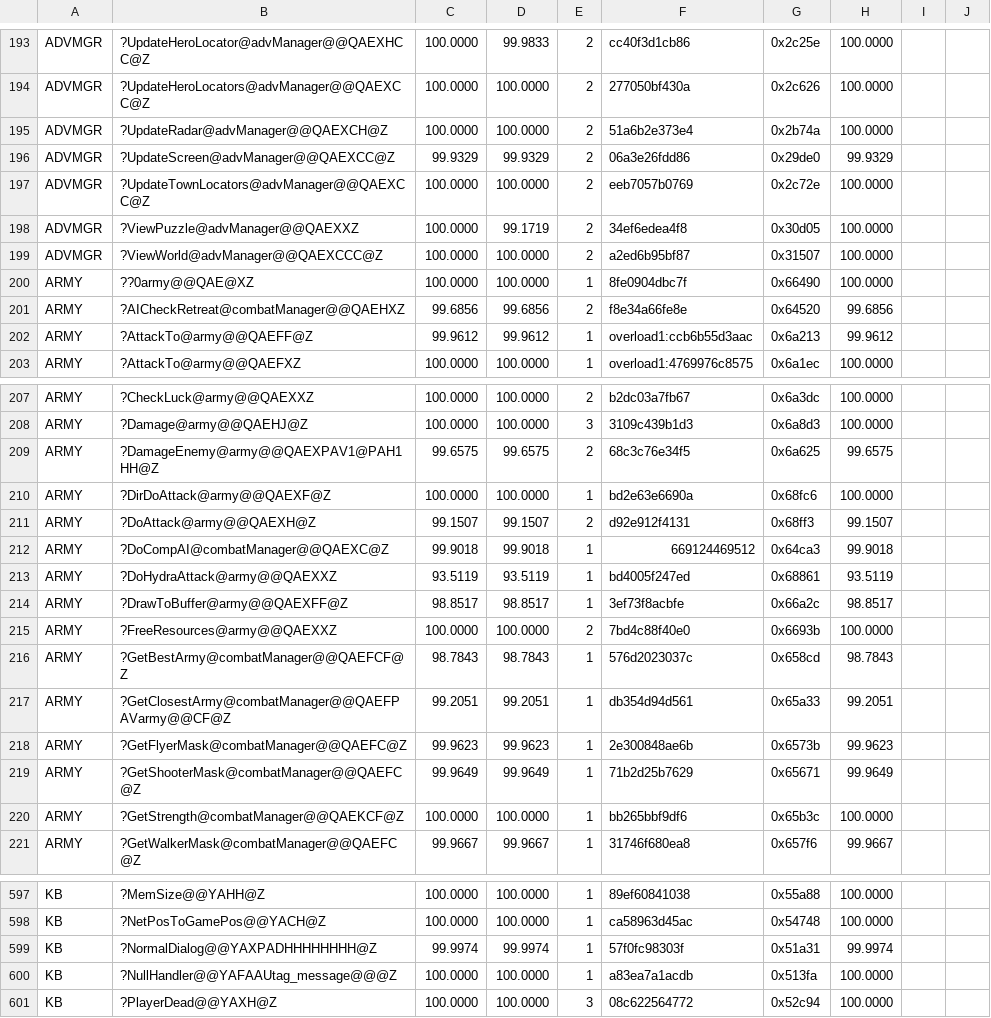
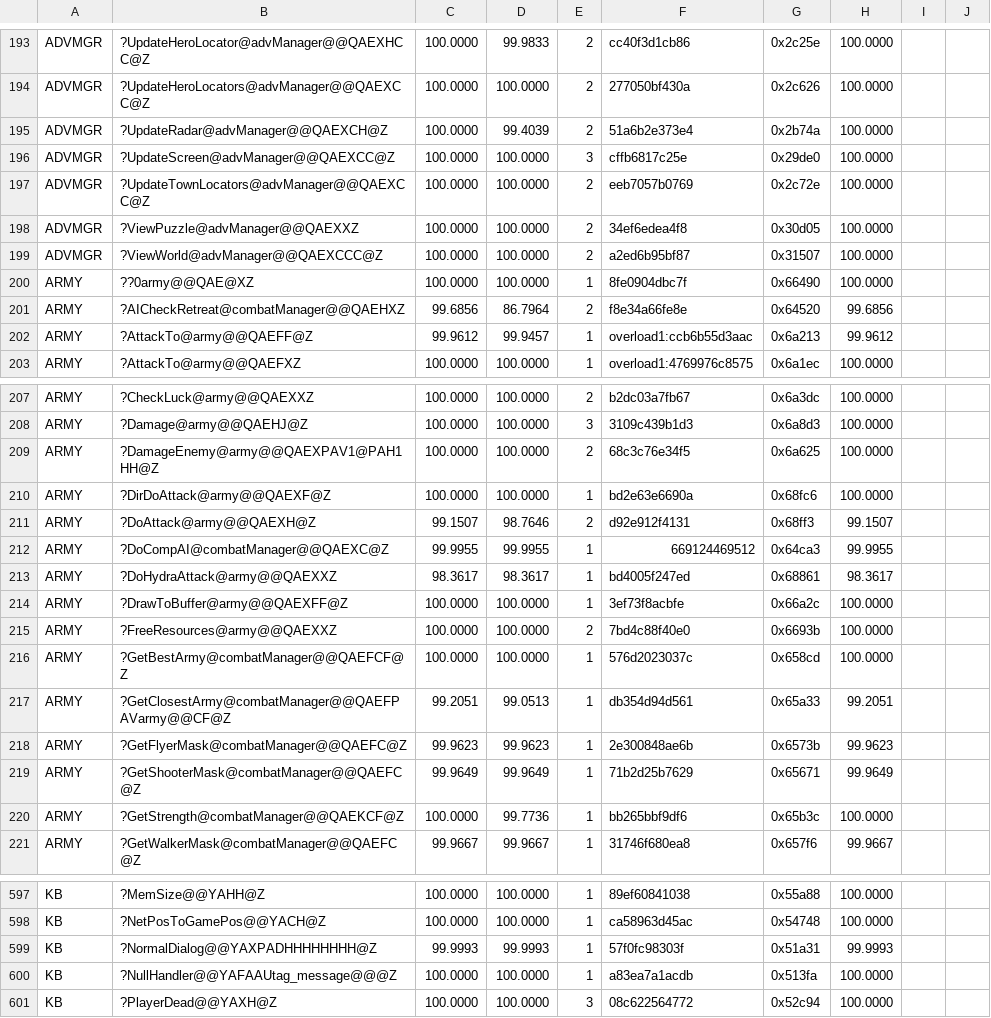
Before and after one commit to sushi-shi/homm1-decomp, a TSV file: config/match_baseline.tsv, drawn as a sheet; only a part is shown, gaps mark what is left out; the diff covers the shown part only.

```diff
--- a/config/match_baseline.tsv
+++ b/config/match_baseline.tsv
@@ -194,10 +194,10 @@ ADVMGR	?UpdateHeroLocator@advManager@@QAEXHCC@Z	100.0000	99.9833	2	cc40f3d1cb86
 ADVMGR	?UpdateHeroLocators@advManager@@QAEXCC@Z	100.0000	100.0000	2	277050bf430a	0x2c626	100.0000	
-ADVMGR	?UpdateRadar@advManager@@QAEXCH@Z	100.0000	100.0000	2	51a6b2e373e4	0x2b74a	100.0000	
-ADVMGR	?UpdateScreen@advManager@@QAEXCC@Z	99.9329	99.9329	2	06a3e26fdd86	0x29de0	99.9329	
+ADVMGR	?UpdateRadar@advManager@@QAEXCH@Z	100.0000	99.4039	2	51a6b2e373e4	0x2b74a	100.0000	
+ADVMGR	?UpdateScreen@advManager@@QAEXCC@Z	100.0000	100.0000	3	cffb6817c25e	0x29de0	100.0000	
 ADVMGR	?UpdateTownLocators@advManager@@QAEXCC@Z	100.0000	100.0000	2	eeb7057b0769	0x2c72e	100.0000	
-ADVMGR	?ViewPuzzle@advManager@@QAEXXZ	100.0000	99.1719	2	34ef6edea4f8	0x30d05	100.0000	
+ADVMGR	?ViewPuzzle@advManager@@QAEXXZ	100.0000	100.0000	2	34ef6edea4f8	0x30d05	100.0000	
 ADVMGR	?ViewWorld@advManager@@QAEXCCC@Z	100.0000	100.0000	2	a2ed6b95bf87	0x31507	100.0000	
 ARMY	??0army@@QAE@XZ	100.0000	100.0000	1	8fe0904dbc7f	0x66490	100.0000	
-ARMY	?AICheckRetreat@combatManager@@QAEHXZ	99.6856	99.6856	2	f8e34a66fe8e	0x64520	99.6856	
-ARMY	?AttackTo@army@@QAEFF@Z	99.9612	99.9612	1	overload1:ccb6b55d3aac	0x6a213	99.9612	
+ARMY	?AICheckRetreat@combatManager@@QAEHXZ	99.6856	86.7964	2	f8e34a66fe8e	0x64520	99.6856	
+ARMY	?AttackTo@army@@QAEFF@Z	99.9612	99.9457	1	overload1:ccb6b55d3aac	0x6a213	99.9612	
 ARMY	?AttackTo@army@@QAEFXZ	100.0000	100.0000	1	overload1:4769976c8575	0x6a1ec	100.0000	
@@ -208,14 +208,14 @@ ARMY	?CheckLuck@army@@QAEXXZ	100.0000	100.0000	2	b2dc03a7fb67	0x6a3dc	100.0000
 ARMY	?Damage@army@@QAEHJ@Z	100.0000	100.0000	3	3109c439b1d3	0x6a8d3	100.0000	
-ARMY	?DamageEnemy@army@@QAEXPAV1@PAH1HH@Z	99.6575	99.6575	2	68c3c76e34f5	0x6a625	99.6575	
+ARMY	?DamageEnemy@army@@QAEXPAV1@PAH1HH@Z	100.0000	100.0000	2	68c3c76e34f5	0x6a625	100.0000	
 ARMY	?DirDoAttack@army@@QAEXF@Z	100.0000	100.0000	1	bd2e63e6690a	0x68fc6	100.0000	
-ARMY	?DoAttack@army@@QAEXH@Z	99.1507	99.1507	2	d92e912f4131	0x68ff3	99.1507	
-ARMY	?DoCompAI@combatManager@@QAEXC@Z	99.9018	99.9018	1	669124469512	0x64ca3	99.9018	
-ARMY	?DoHydraAttack@army@@QAEXXZ	93.5119	93.5119	1	bd4005f247ed	0x68861	93.5119	
-ARMY	?DrawToBuffer@army@@QAEXFF@Z	98.8517	98.8517	1	3ef73f8acbfe	0x66a2c	98.8517	
+ARMY	?DoAttack@army@@QAEXH@Z	99.1507	98.7646	2	d92e912f4131	0x68ff3	99.1507	
+ARMY	?DoCompAI@combatManager@@QAEXC@Z	99.9955	99.9955	1	669124469512	0x64ca3	99.9955	
+ARMY	?DoHydraAttack@army@@QAEXXZ	98.3617	98.3617	1	bd4005f247ed	0x68861	98.3617	
+ARMY	?DrawToBuffer@army@@QAEXFF@Z	100.0000	100.0000	1	3ef73f8acbfe	0x66a2c	100.0000	
 ARMY	?FreeResources@army@@QAEXXZ	100.0000	100.0000	2	7bd4c88f40e0	0x6693b	100.0000	
-ARMY	?GetBestArmy@combatManager@@QAEFCF@Z	98.7843	98.7843	1	576d2023037c	0x658cd	98.7843	
-ARMY	?GetClosestArmy@combatManager@@QAEFPAVarmy@@CF@Z	99.2051	99.2051	1	db354d94d561	0x65a33	99.2051	
+ARMY	?GetBestArmy@combatManager@@QAEFCF@Z	100.0000	100.0000	1	576d2023037c	0x658cd	100.0000	
+ARMY	?GetClosestArmy@combatManager@@QAEFPAVarmy@@CF@Z	99.2051	99.0513	1	db354d94d561	0x65a33	99.2051	
 ARMY	?GetFlyerMask@combatManager@@QAEFC@Z	99.9623	99.9623	1	2e300848ae6b	0x6573b	99.9623	
 ARMY	?GetShooterMask@combatManager@@QAEFC@Z	99.9649	99.9649	1	71b2d25b7629	0x65671	99.9649	
-ARMY	?GetStrength@combatManager@@QAEKCF@Z	100.0000	100.0000	1	bb265bbf9df6	0x65b3c	100.0000	
+ARMY	?GetStrength@combatManager@@QAEKCF@Z	100.0000	99.7736	1	bb265bbf9df6	0x65b3c	100.0000	
 ARMY	?GetWalkerMask@combatManager@@QAEFC@Z	99.9667	99.9667	1	31746f680ea8	0x657f6	99.9667	
@@ -598,3 +598,3 @@ KB	?MemSize@@YAHH@Z	100.0000	100.0000	1	89ef60841038	0x55a88	100.0000
 KB	?NetPosToGamePos@@YACH@Z	100.0000	100.0000	1	ca58963d45ac	0x54748	100.0000	
-KB	?NormalDialog@@YAXPADHHHHHHHH@Z	99.9974	99.9974	1	57f0fc98303f	0x51a31	99.9974	
+KB	?NormalDialog@@YAXPADHHHHHHHH@Z	99.9993	99.9993	1	57f0fc98303f	0x51a31	99.9993	
 KB	?NullHandler@@YAFAAUtag_message@@@Z	100.0000	100.0000	1	a83ea7a1acdb	0x513fa	100.0000	
```
Also changed, not shown: 170 edited cells elsewhere in this file, 1 other file.
